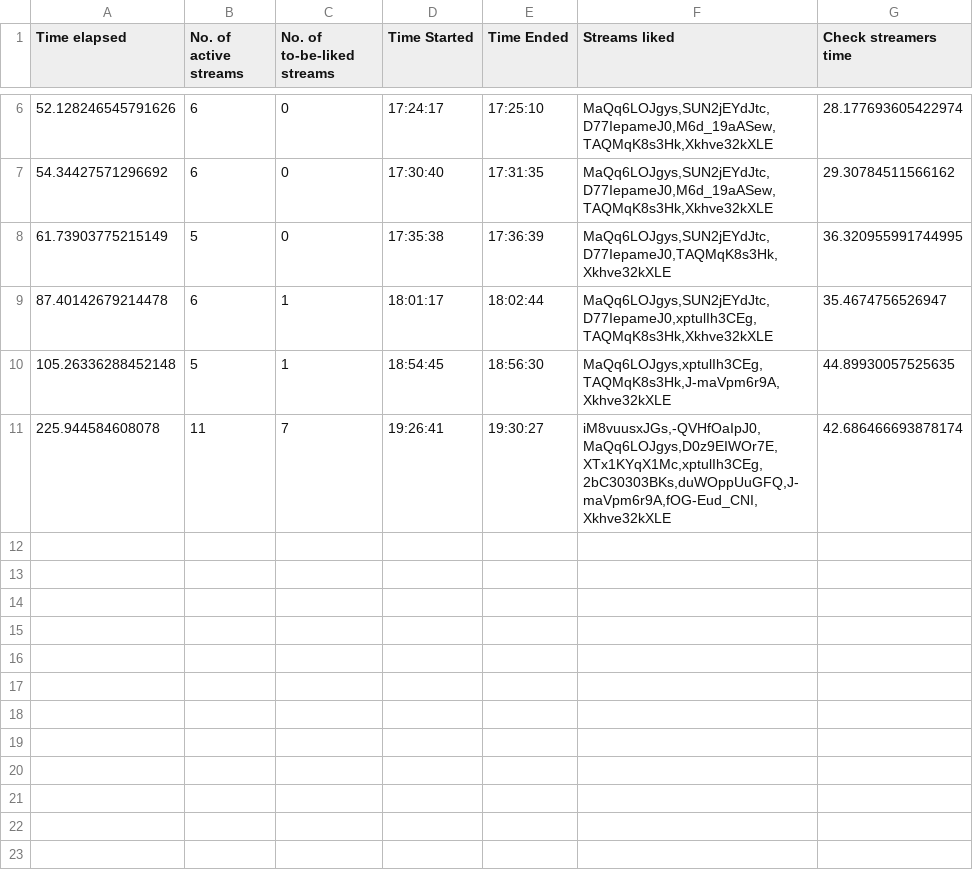
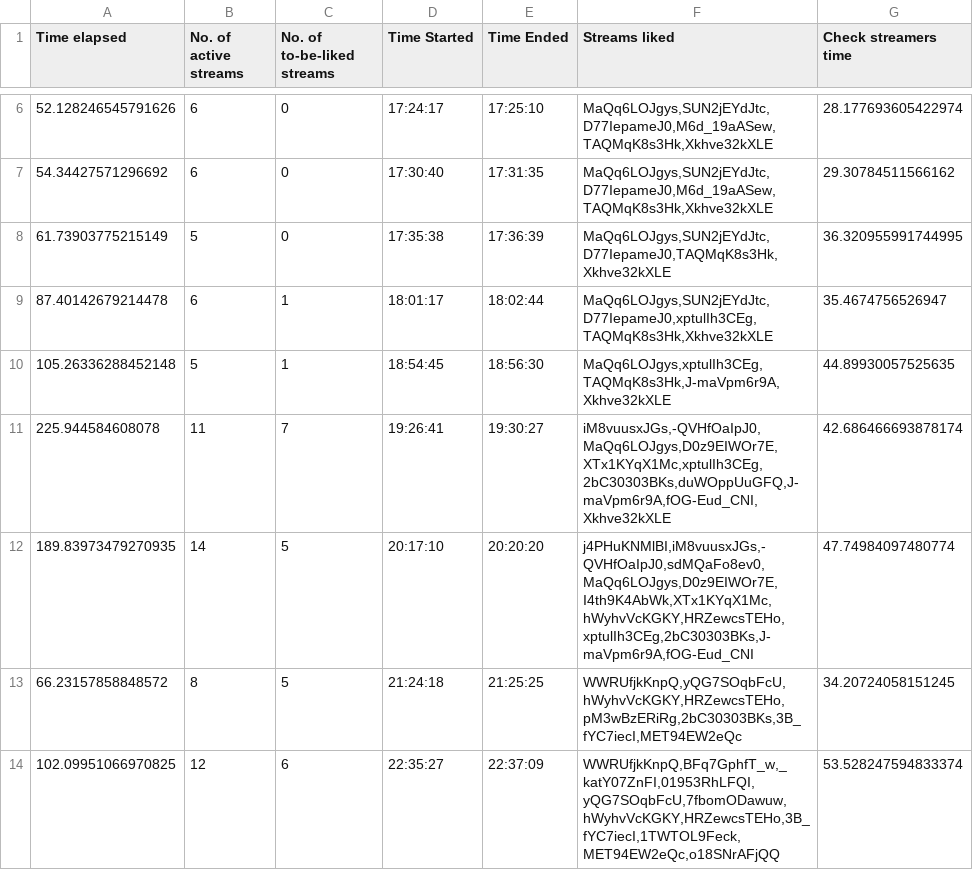
Before and after one commit to H-isaac23/Youtube-Streams-Liker, a CSV file: Stream data/stream_data 04-11-21.csv, drawn as a sheet; only a part is shown, gaps mark what is left out; the diff names each change by its address in the sheet, - before the commit and + after, or states it on an @@ line.

Commit message:
final stream data 4-11-21

```diff
--- a/Stream data/stream_data 04-11-21.csv
+++ b/Stream data/stream_data 04-11-21.csv
+row 12: 189.83973479270935 | 14 | 5 | 20:17:10 | 20:20:20 | j4PHuKNMlBI,iM8vuusxJGs,-QVHfOaIpJ0,sdMQaFo8ev0,MaQq6LOJgys,D0z9EIWOr7E,I4th9K4AbWk,XTx1KYqX1Mc,hWyhvVcKGKY,HRZewcsTEHo,xptulIh3CEg,2bC30303BKs,J-maVpm6r9A,fOG-Eud_CNI | 47.74984097480774
+row 13: 66.23157858848572 | 8 | 5 | 21:24:18 | 21:25:25 | WWRUfjkKnpQ,yQG7SOqbFcU,hWyhvVcKGKY,HRZewcsTEHo,pM3wBzERiRg,2bC30303BKs,3B_fYC7iecI,MET94EW2eQc | 34.20724058151245
+row 14: 102.09951066970825 | 12 | 6 | 22:35:27 | 22:37:09 | WWRUfjkKnpQ,BFq7GphfT_w,_katY07ZnFI,01953RhLFQI,yQG7SOqbFcU,7fbomODawuw,hWyhvVcKGKY,HRZewcsTEHo,3B_fYC7iecI,1TWTOL9Feck,MET94EW2eQc,o18SNrAFjQQ | 53.528247594833374
```
